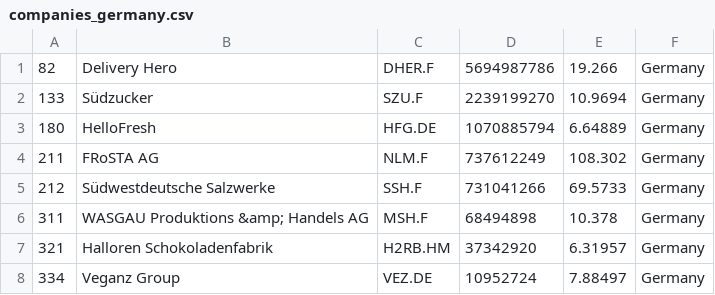
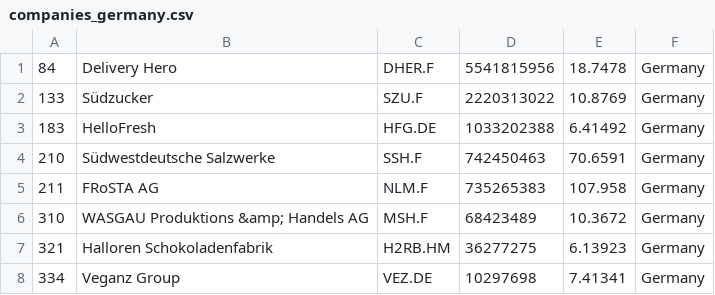
Before and after one commit to andaribu/merida-june-6-2024, a CSV file: companies_germany.csv, drawn as a sheet.

```diff
--- a/companies_germany.csv
+++ b/companies_germany.csv
@@ -1,8 +1,8 @@
-"82","Delivery Hero","DHER.F","5694987786","19.266","Germany"
-"133","Südzucker","SZU.F","2239199270","10.9694","Germany"
-"180","HelloFresh","HFG.DE","1070885794","6.64889","Germany"
-"211","FRoSTA AG","NLM.F","737612249","108.302","Germany"
-"212","Südwestdeutsche Salzwerke","SSH.F","731041266","69.5733","Germany"
-"311","WASGAU Produktions &amp; Handels AG","MSH.F","68494898","10.378","Germany"
-"321","Halloren Schokoladenfabrik","H2RB.HM","37342920","6.31957","Germany"
-"334","Veganz Group","VEZ.DE","10952724","7.88497","Germany"
+"84","Delivery Hero","DHER.F","5541815956","18.7478","Germany"
+"133","Südzucker","SZU.F","2220313022","10.8769","Germany"
+"183","HelloFresh","HFG.DE","1033202388","6.41492","Germany"
+"210","Südwestdeutsche Salzwerke","SSH.F","742450463","70.6591","Germany"
+"211","FRoSTA AG","NLM.F","735265383","107.958","Germany"
+"310","WASGAU Produktions &amp; Handels AG","MSH.F","68423489","10.3672","Germany"
+"321","Halloren Schokoladenfabrik","H2RB.HM","36277275","6.13923","Germany"
+"334","Veganz Group","VEZ.DE","10297698","7.41341","Germany"
```
Also changed, not shown: companies_france.csv, companies_united_kingdom.csv, 1 other file.
